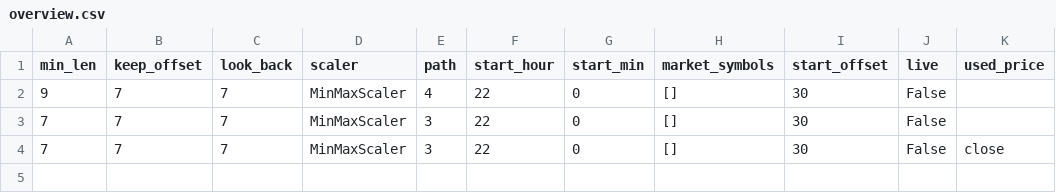
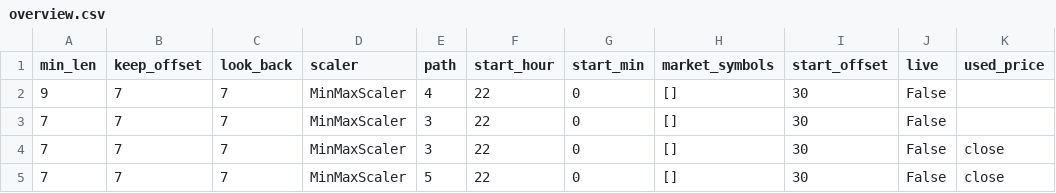
Before and after one commit to lucasfbn/Reddit-Sentiment-Reinforcement-Learning, a CSV file: data/overview.csv, drawn as a sheet.

Commit message:
New data

```diff
--- a/data/overview.csv
+++ b/data/overview.csv
@@ -4 +4,2 @@ min_len;keep_offset;look_back;scaler;path;start_hour;start_min;market_symbols;st
 7;7;7;MinMaxScaler;3;22;0;[];30;False;close
+7;7;7;MinMaxScaler;5;22;0;[];30;False;close
```
Also changed, not shown: 8 other files.
